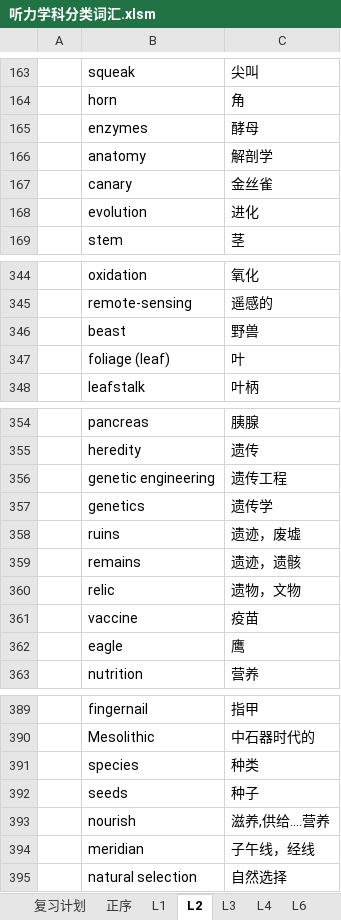
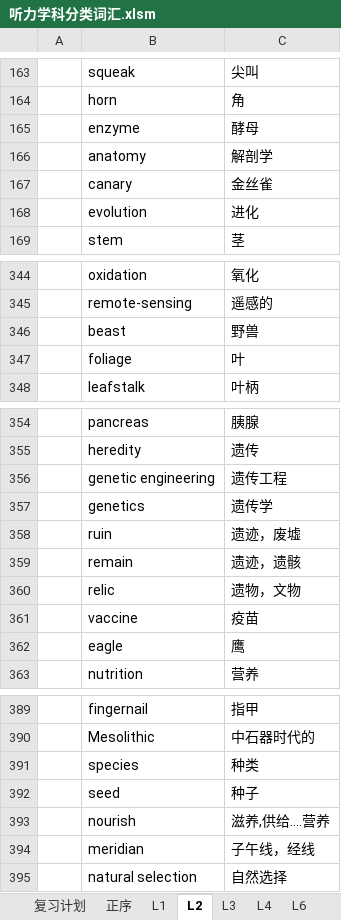
Before and after one commit to F4bwDP6a6W/FLY_US, an Excel workbook: 托福/单词/听力学科分类词汇.xlsm, sheet L2, drawn as a sheet; only a part is shown, gaps mark what is left out; values as stored, in another font and other column widths than the file's, no borders; the diff names each change by its address in the sheet, - before the commit and + after, or states it on an @@ line.

```diff
--- a/托福/单词/听力学科分类词汇.xlsm (sheet L2)
+++ b/托福/单词/听力学科分类词汇.xlsm (sheet L2)
-B165: enzymes
+B165: enzyme
-B347: foliage (leaf)
+B347: foliage
-B358: ruins
+B358: ruin
-B359: remains
+B359: remain
-B392: seeds
+B392: seed
```
Also changed, not shown: sheet L3, sheet L4, sheet L1, sheet 复习计划, GRE/词汇/要你命三千系列/再要你命3000(office2007).xlsm, 美国大学信息/2015CS学校整理.xlsx, 2 other files.
